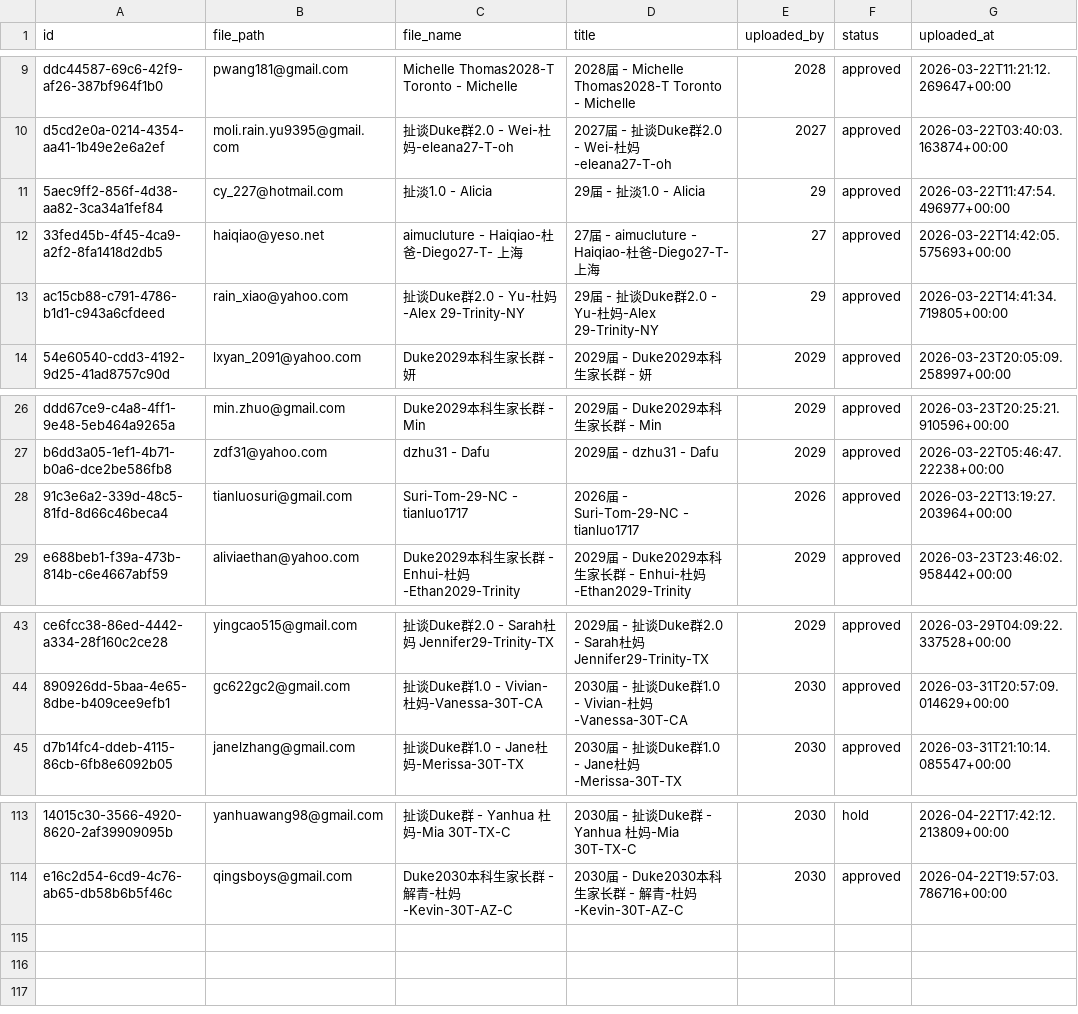
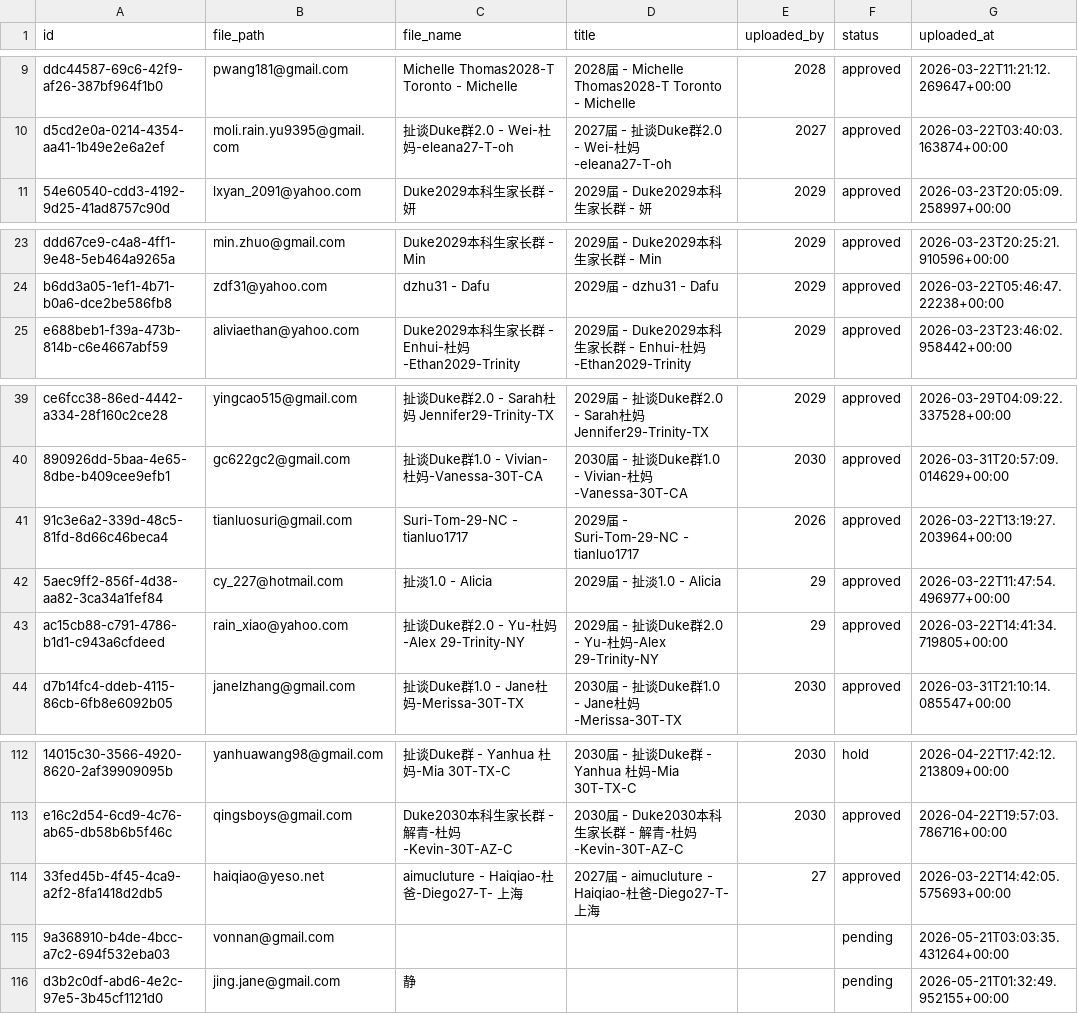
Before and after one commit to parentsduke/parentsduke, a CSV file: backup/latest/approve_uploads.csv, drawn as a sheet; only a part is shown, gaps mark what is left out; removed rows and columns are numbered as before the commit, all else as after; the diff names each change by its address in the sheet, - before the commit and + after, or states it on an @@ line.

```diff
--- a/backup/latest/approve_uploads.csv
+++ b/backup/latest/approve_uploads.csv
-row 11: 5aec9ff2-856f-4d38-aa82-3ca34a1fef84 | cy_227@hotmail.com | 扯淡1.0 - Alicia | 29届 - 扯淡1.0 - Alicia | 29 | approved | 2026-03-22T11:47:54.496977+00:00
-row 12: 33fed45b-4f45-4ca9-a2f2-8fa1418d2db5 | haiqiao@yeso.net | aimucluture - Haiqiao-杜爸-Diego27-T- 上海 | 27届 - aimucluture - Haiqiao-杜爸-Diego27-T- 上海 | 27 | approved | 2026-03-22T14:42:05.575693+00:00
-row 13: ac15cb88-c791-4786-b1d1-c943a6cfdeed | rain_xiao@yahoo.com | 扯谈Duke群2.0 - Yu-杜妈-Alex 29-Trinity-NY | 29届 - 扯谈Duke群2.0 - Yu-杜妈-Alex 29-Trinity-NY | 29 | approved | 2026-03-22T14:41:34.719805+00:00
-row 28: 91c3e6a2-339d-48c5-81fd-8d66c46beca4 | tianluosuri@gmail.com | Suri-Tom-29-NC - tianluo1717 | 2026届 - Suri-Tom-29-NC - tianluo1717 | 2026 | approved | 2026-03-22T13:19:27.203964+00:00
+row 41: 91c3e6a2-339d-48c5-81fd-8d66c46beca4 | tianluosuri@gmail.com | Suri-Tom-29-NC - tianluo1717 | 2029届 - Suri-Tom-29-NC - tianluo1717 | 2026 | approved | 2026-03-22T13:19:27.203964+00:00
+row 42: 5aec9ff2-856f-4d38-aa82-3ca34a1fef84 | cy_227@hotmail.com | 扯淡1.0 - Alicia | 2029届 - 扯淡1.0 - Alicia | 29 | approved | 2026-03-22T11:47:54.496977+00:00
+row 43: ac15cb88-c791-4786-b1d1-c943a6cfdeed | rain_xiao@yahoo.com | 扯谈Duke群2.0 - Yu-杜妈-Alex 29-Trinity-NY | 2029届 - 扯谈Duke群2.0 - Yu-杜妈-Alex 29-Trinity-NY | 29 | approved | 2026-03-22T14:41:34.719805+00:00
+row 114: 33fed45b-4f45-4ca9-a2f2-8fa1418d2db5 | haiqiao@yeso.net | aimucluture - Haiqiao-杜爸-Diego27-T- 上海 | 2027届 - aimucluture - Haiqiao-杜爸-Diego27-T- 上海 | 27 | approved | 2026-03-22T14:42:05.575693+00:00
+row 115: 9a368910-b4de-4bcc-a7c2-694f532eba03 | vonnan@gmail.com |  |  |  | pending | 2026-05-21T03:03:35.431264+00:00
+row 116: d3b2c0df-abd6-4e2c-97e5-3b45cf1121d0 | jing.jane@gmail.com | 静 |  |  | pending | 2026-05-21T01:32:49.952155+00:00
```
Also changed, not shown: backup/latest/admissions_submissions.csv, backup/latest/admissions_submissionsMulti.csv, 15 other files.
